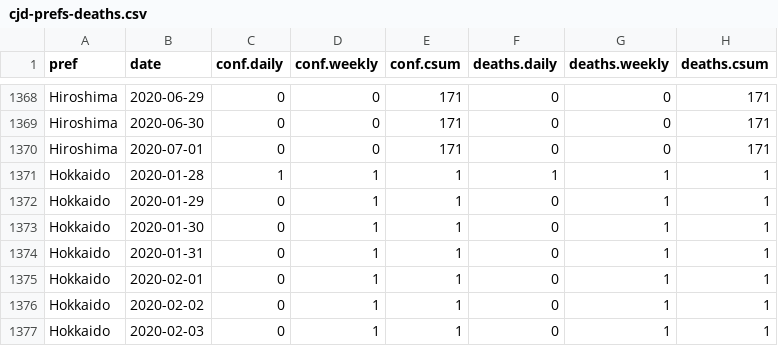
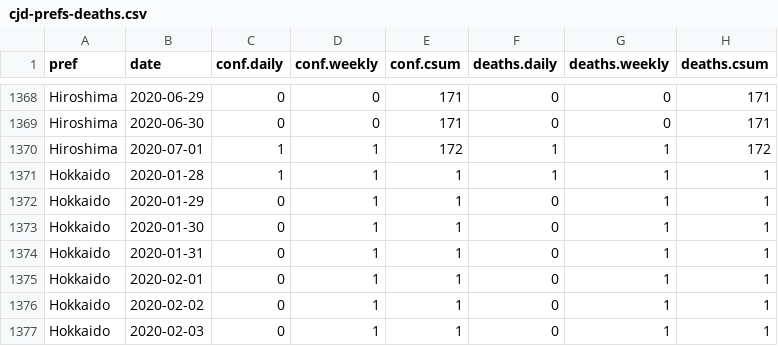
Before and after one commit to graphy-covidjp/xgraphy-covidjp.github.io, a CSV file: csv/cjd-prefs-deaths.csv, drawn as a sheet; only a part is shown, gaps mark what is left out.

```diff
--- a/csv/cjd-prefs-deaths.csv
+++ b/csv/cjd-prefs-deaths.csv
@@ -1369,3 +1369,3 @@ Hiroshima,2020-06-29,0,0,171,0,0,171
 Hiroshima,2020-06-30,0,0,171,0,0,171
-Hiroshima,2020-07-01,0,0,171,0,0,171
+Hiroshima,2020-07-01,1,1,172,1,1,172
 Hokkaido,2020-01-28,1,1,1,1,1,1
```
Also changed, not shown: 54 other files.
